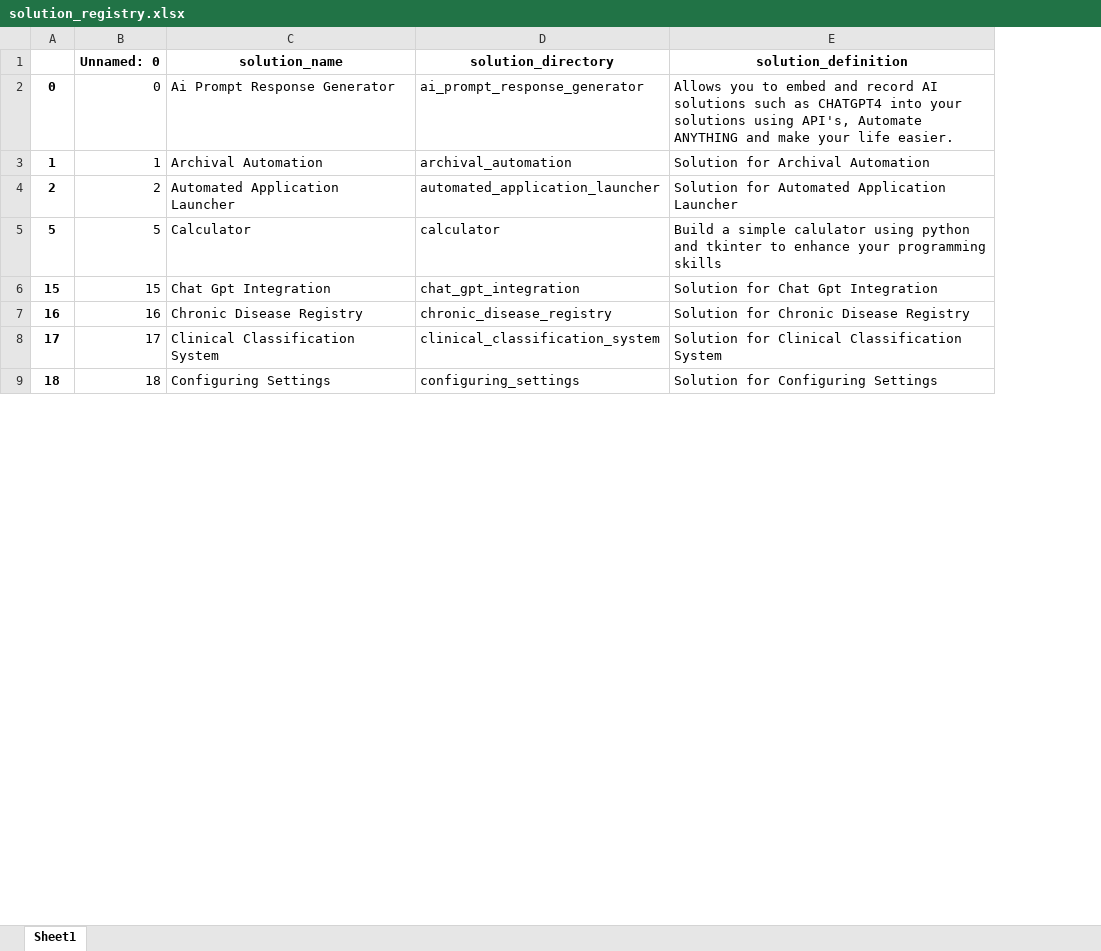
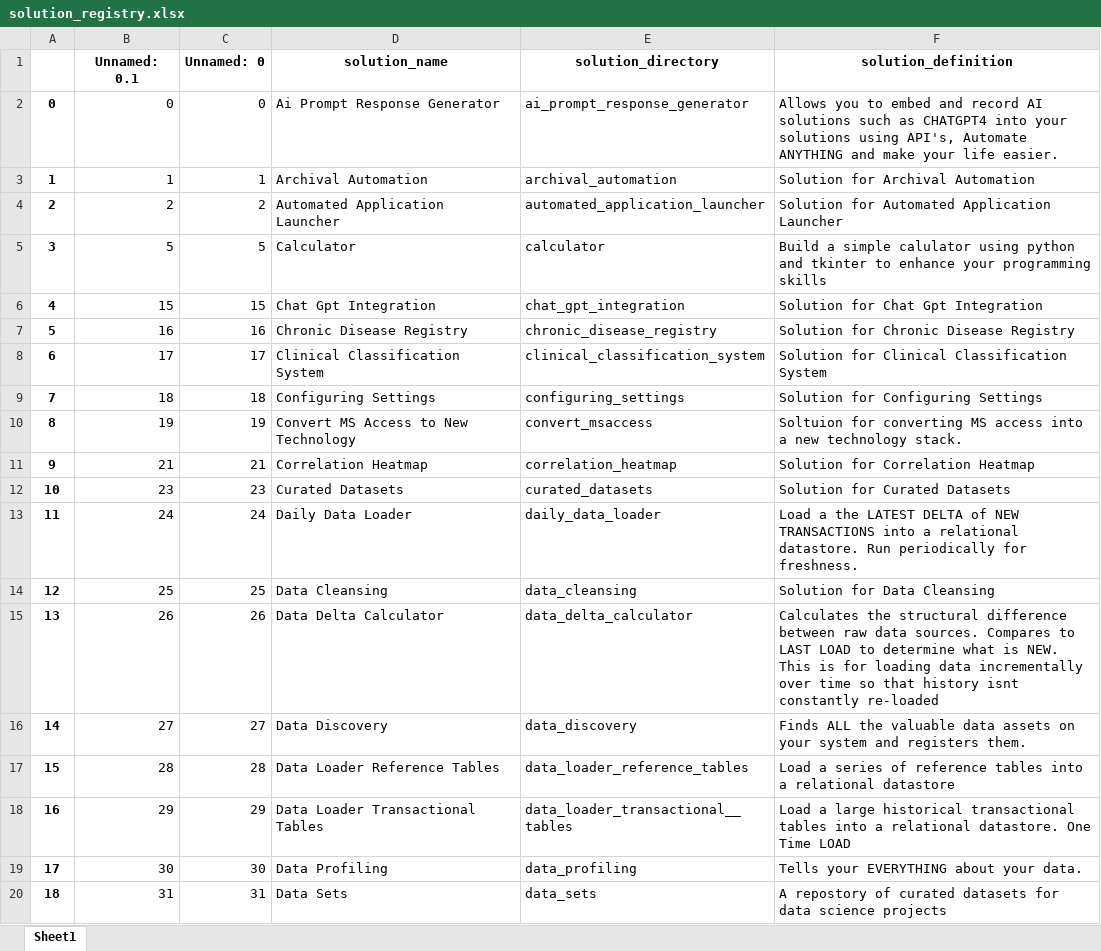
Before and after one commit to JoeEberle/solution_registry, an Excel workbook: solution_registry.xlsx, sheet Sheet1, drawn as a sheet; only a part is shown; values as stored, in another font and other column widths than the file's, no borders; addresses are those after the commit; the diff covers the shown part only; the diff names each change by its address in the sheet, - before the commit and + after, or states it on an @@ line.

Commit message:
Automated 2024-04-13 commit

```diff
--- a/solution_registry.xlsx (sheet Sheet1)
+++ b/solution_registry.xlsx (sheet Sheet1)
+column B (Unnamed: 0.1), rows 2-4: 0 | 1 | 2; row 7: 16; rows 17-20: 28 | 29 | 30 | 31
+row 5: 3 | 5 | 5 | Calculator | calculator | Build a simple calulator using python and tkinter to enhance your programming skills
+row 6: 4 | 15 | 15 | Chat Gpt Integration | chat_gpt_integration | Solution for Chat Gpt Integration
-C7 (Unnamed: 0): 5
+C7 (Unnamed: 0): 16
-D7 (solution_name): Calculator
+D7 (solution_name): Chronic Disease Registry
-E7 (solution_directory): calculator
+E7 (solution_directory): chronic_disease_registry
-F7 (solution_definition): Build a simple calulator using python and tkinter to enhance your programming skills
+F7 (solution_definition): Solution for Chronic Disease Registry
+row 8: 6 | 17 | 17 | Clinical Classification System | clinical_classification_system | Solution for Clinical Classification System
+row 9: 7 | 18 | 18 | Configuring Settings | configuring_settings | Solution for Configuring Settings
+row 10: 8 | 19 | 19 | Convert MS Access to New Technology | convert_msaccess | Soltuion for converting MS access into a new technology stack.
+row 11: 9 | 21 | 21 | Correlation Heatmap | correlation_heatmap | Solution for Correlation Heatmap
+row 12: 10 | 23 | 23 | Curated Datasets | curated_datasets | Solution for Curated Datasets
+row 13: 11 | 24 | 24 | Daily Data Loader | daily_data_loader | Load a the LATEST DELTA of NEW TRANSACTIONS into a relational datastore. Run periodically for freshness.
+row 14: 12 | 25 | 25 | Data Cleansing | data_cleansing | Solution for Data Cleansing
+row 15: 13 | 26 | 26 | Data Delta Calculator | data_delta_calculator | Calculates the structural difference between raw data sources. Compares to LAST LOAD to determine what is NEW. This is for loading data incrementally over time so that history isnt constantly re-loaded
+row 16: 14 | 27 | 27 | Data Discovery | data_discovery | Finds ALL the valuable data assets on your system and registers them.
-C17 (Unnamed: 0): 15
+C17 (Unnamed: 0): 28
-D17 (solution_name): Chat Gpt Integration
+D17 (solution_name): Data Loader Reference Tables
-E17 (solution_directory): chat_gpt_integration
+E17 (solution_directory): data_loader_reference_tables
-F17 (solution_definition): Solution for Chat Gpt Integration
+F17 (solution_definition): Load a series of reference tables into a relational datastore
-C18 (Unnamed: 0): 16
+C18 (Unnamed: 0): 29
-D18 (solution_name): Chronic Disease Registry
+D18 (solution_name): Data Loader Transactional Tables
-E18 (solution_directory): chronic_disease_registry
+E18 (solution_directory): data_loader_transactional__tables
-F18 (solution_definition): Solution for Chronic Disease Registry
+F18 (solution_definition): Load a large historical transactional tables into a relational datastore. One Time LOAD
-C19 (Unnamed: 0): 17
+C19 (Unnamed: 0): 30
-D19 (solution_name): Clinical Classification System
+D19 (solution_name): Data Profiling
-E19 (solution_directory): clinical_classification_system
+E19 (solution_directory): data_profiling
-F19 (solution_definition): Solution for Clinical Classification System
+F19 (solution_definition): Tells your EVERYTHING about your data.
-C20 (Unnamed: 0): 18
+C20 (Unnamed: 0): 31
-D20 (solution_name): Configuring Settings
+D20 (solution_name): Data Sets
-E20 (solution_directory): configuring_settings
+E20 (solution_directory): data_sets
-F20 (solution_definition): Solution for Configuring Settings
+F20 (solution_definition): A repostory of curated datasets for data science projects
```
Also changed, not shown: 19 added rows, 30 removed rows and 236 edited cells elsewhere in this sheet.
